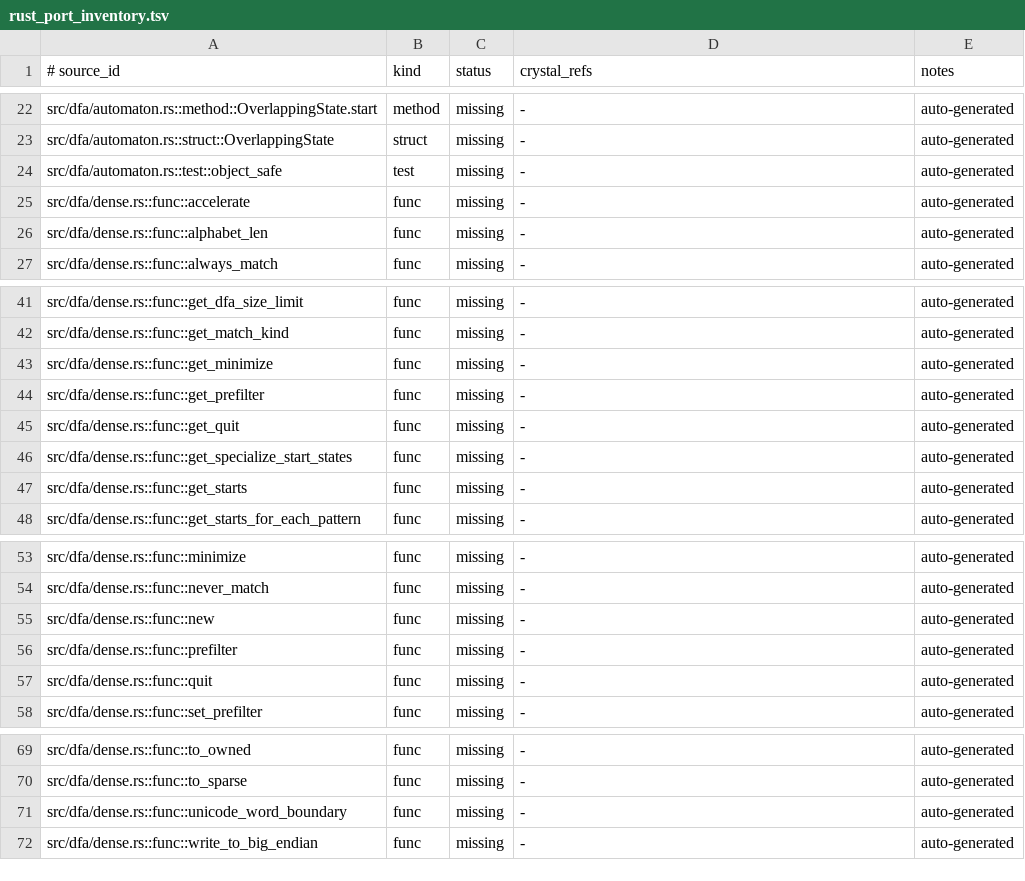
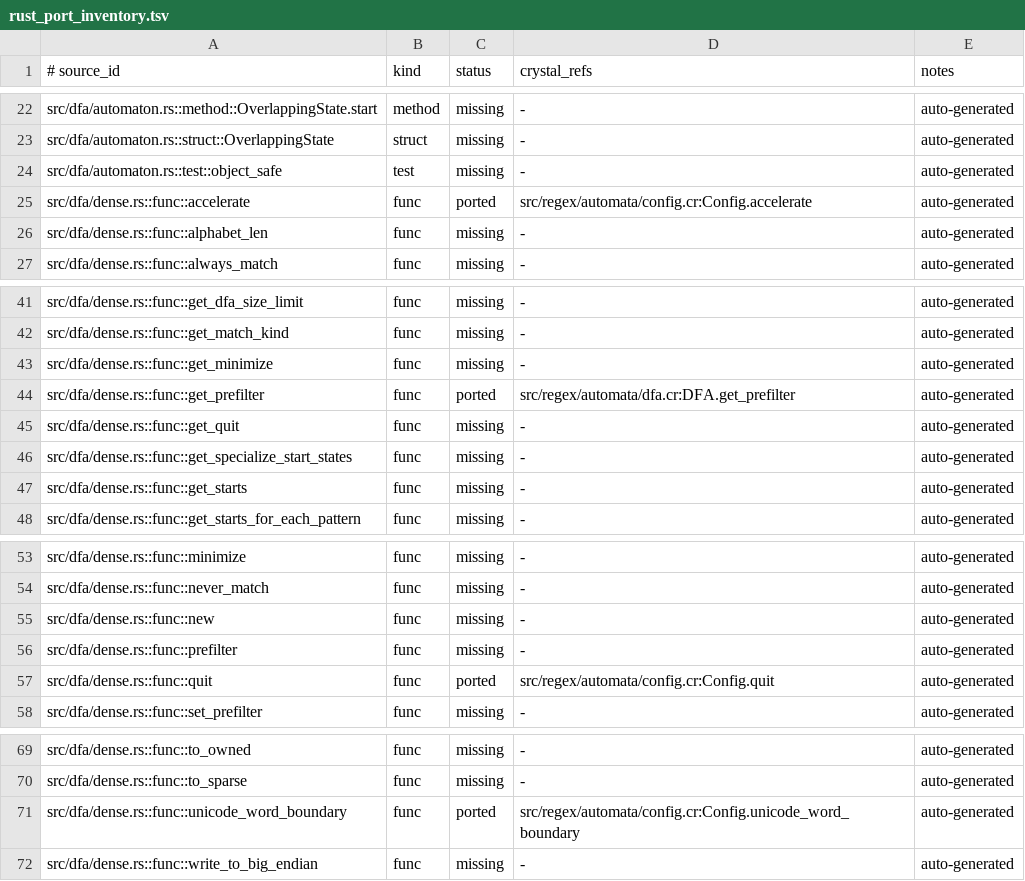
Before and after one commit to dsisnero/regex-automata, a TSV file: plans/inventory/rust_port_inventory.tsv, drawn as a sheet; only a part is shown, gaps mark what is left out.

Commit message:
Update port inventory and search utilities
- Update rust_port_inventory.tsv with latest ported methods
- Add start/end methods to Input class for search utilities
- Track completion of DFA acceleration and serialization features

```diff
--- a/plans/inventory/rust_port_inventory.tsv
+++ b/plans/inventory/rust_port_inventory.tsv
@@ -24,3 +24,3 @@ src/dfa/automaton.rs::struct::OverlappingState	struct	missing	-	auto-generated
 src/dfa/automaton.rs::test::object_safe	test	missing	-	auto-generated
-src/dfa/dense.rs::func::accelerate	func	missing	-	auto-generated
+src/dfa/dense.rs::func::accelerate	func	ported	src/regex/automata/config.cr:Config.accelerate	auto-generated
 src/dfa/dense.rs::func::alphabet_len	func	missing	-	auto-generated
@@ -43,3 +43,3 @@ src/dfa/dense.rs::func::get_match_kind	func	missing	-	auto-generated
 src/dfa/dense.rs::func::get_minimize	func	missing	-	auto-generated
-src/dfa/dense.rs::func::get_prefilter	func	missing	-	auto-generated
+src/dfa/dense.rs::func::get_prefilter	func	ported	src/regex/automata/dfa.cr:DFA.get_prefilter	auto-generated
 src/dfa/dense.rs::func::get_quit	func	missing	-	auto-generated
@@ -56,3 +56,3 @@ src/dfa/dense.rs::func::new	func	missing	-	auto-generated
 src/dfa/dense.rs::func::prefilter	func	missing	-	auto-generated
-src/dfa/dense.rs::func::quit	func	missing	-	auto-generated
+src/dfa/dense.rs::func::quit	func	ported	src/regex/automata/config.cr:Config.quit	auto-generated
 src/dfa/dense.rs::func::set_prefilter	func	missing	-	auto-generated
@@ -70,3 +70,3 @@ src/dfa/dense.rs::func::to_owned	func	missing	-	auto-generated
 src/dfa/dense.rs::func::to_sparse	func	missing	-	auto-generated
-src/dfa/dense.rs::func::unicode_word_boundary	func	missing	-	auto-generated
+src/dfa/dense.rs::func::unicode_word_boundary	func	ported	src/regex/automata/config.cr:Config.unicode_word_boundary	auto-generated
 src/dfa/dense.rs::func::write_to_big_endian	func	missing	-	auto-generated
```
Also changed, not shown: 1 other file.
